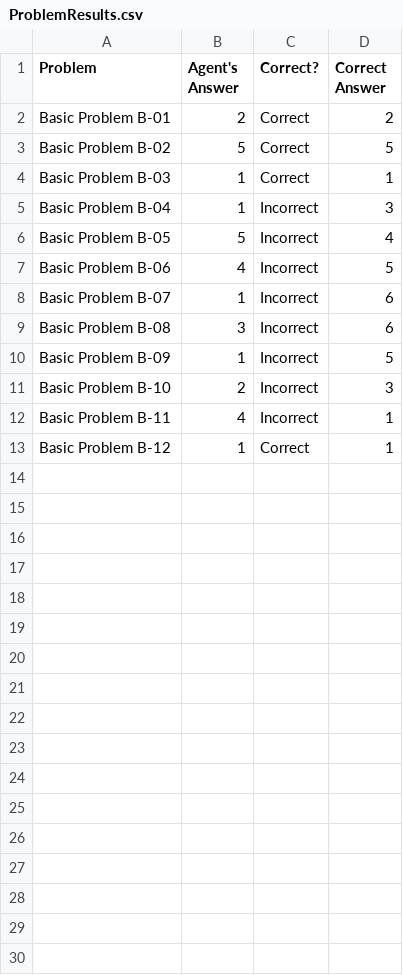
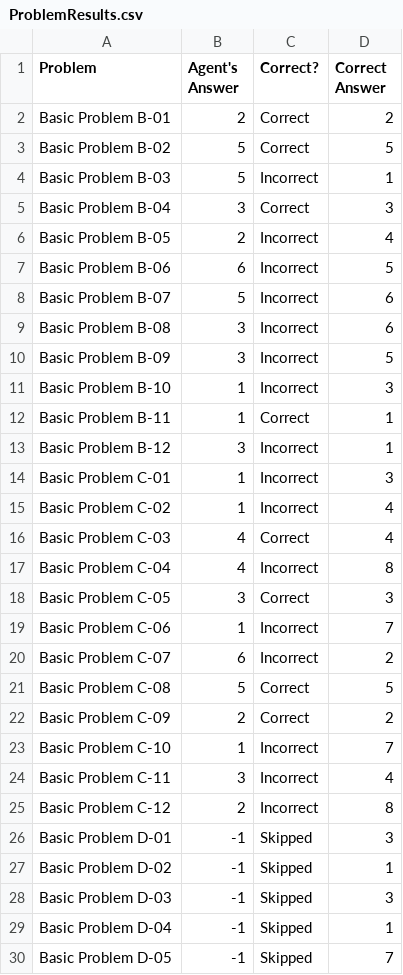
Before and after one commit to ChrisGCampbell/KBAI-Raven-Progressive-Matrices, a CSV file: ProblemResults.csv, drawn as a sheet; only a part is shown; the diff covers the shown part only.

```diff
--- a/ProblemResults.csv
+++ b/ProblemResults.csv
@@ -3,11 +3,28 @@ Basic Problem B-01,2,Correct,2
 Basic Problem B-02,5,Correct,5
-Basic Problem B-03,1,Correct,1
-Basic Problem B-04,1,Incorrect,3
-Basic Problem B-05,5,Incorrect,4
-Basic Problem B-06,4,Incorrect,5
-Basic Problem B-07,1,Incorrect,6
+Basic Problem B-03,5,Incorrect,1
+Basic Problem B-04,3,Correct,3
+Basic Problem B-05,2,Incorrect,4
+Basic Problem B-06,6,Incorrect,5
+Basic Problem B-07,5,Incorrect,6
 Basic Problem B-08,3,Incorrect,6
-Basic Problem B-09,1,Incorrect,5
-Basic Problem B-10,2,Incorrect,3
-Basic Problem B-11,4,Incorrect,1
-Basic Problem B-12,1,Correct,1
+Basic Problem B-09,3,Incorrect,5
+Basic Problem B-10,1,Incorrect,3
+Basic Problem B-11,1,Correct,1
+Basic Problem B-12,3,Incorrect,1
+Basic Problem C-01,1,Incorrect,3
+Basic Problem C-02,1,Incorrect,4
+Basic Problem C-03,4,Correct,4
+Basic Problem C-04,4,Incorrect,8
+Basic Problem C-05,3,Correct,3
+Basic Problem C-06,1,Incorrect,7
+Basic Problem C-07,6,Incorrect,2
+Basic Problem C-08,5,Correct,5
+Basic Problem C-09,2,Correct,2
+Basic Problem C-10,1,Incorrect,7
+Basic Problem C-11,3,Incorrect,4
+Basic Problem C-12,2,Incorrect,8
+Basic Problem D-01,-1,Skipped,3
+Basic Problem D-02,-1,Skipped,1
+Basic Problem D-03,-1,Skipped,3
+Basic Problem D-04,-1,Skipped,1
+Basic Problem D-05,-1,Skipped,7
```
Also changed, not shown: 19 added rows elsewhere in this file, 5 other files.
